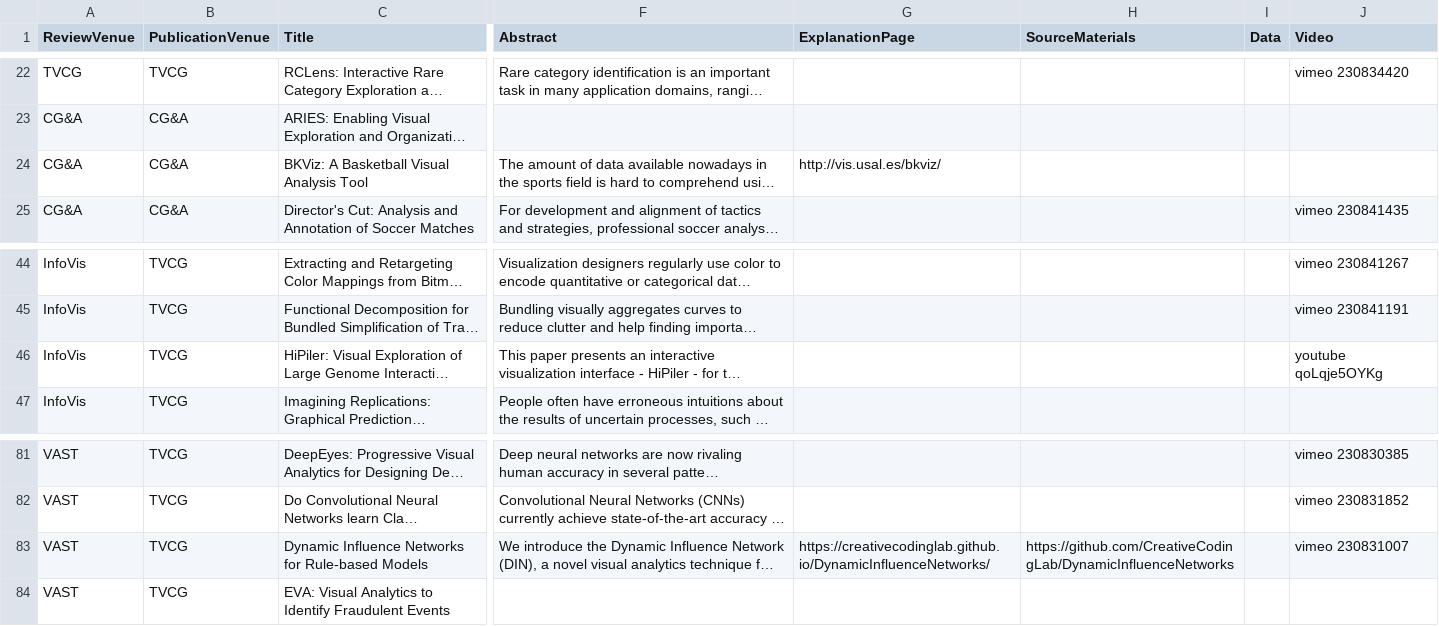
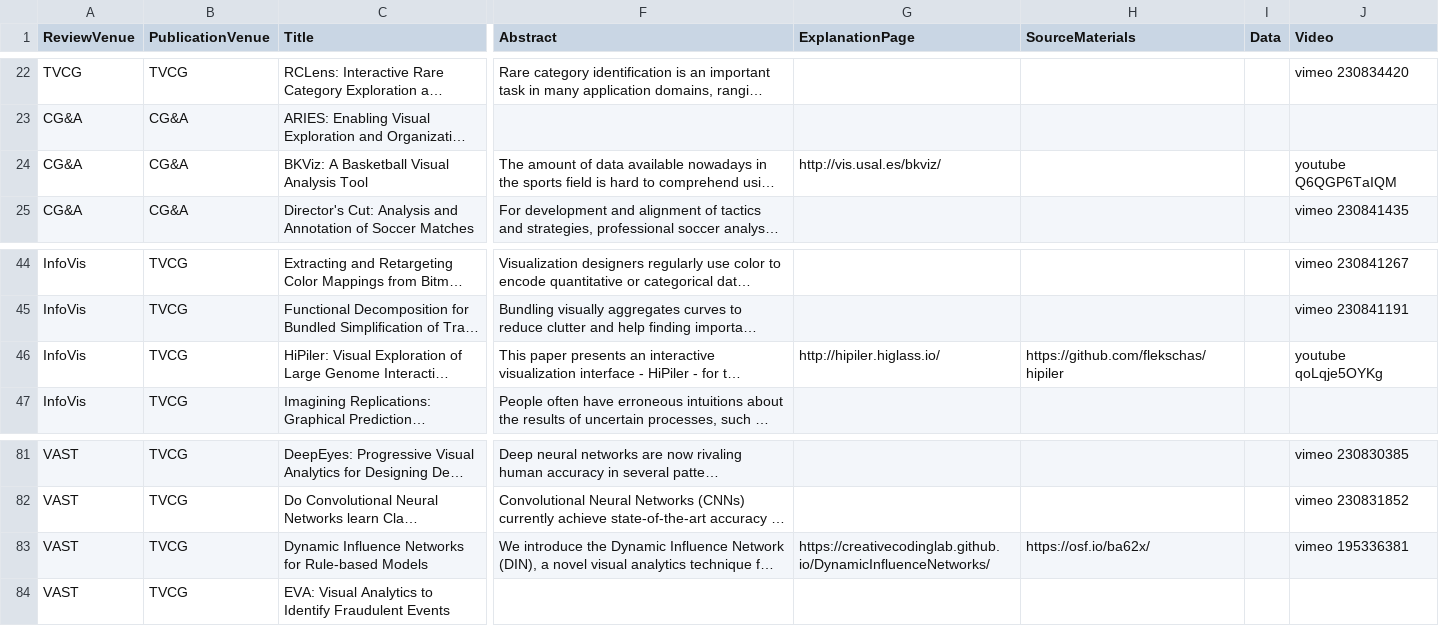
Before and after one commit to steveharoz/open-access-vis, a CSV file: openaccessvis.csv, drawn as a sheet; only a part is shown, gaps mark what is left out; long unchanged cells end in …; the diff names each change by its address in the sheet, - before the commit and + after, or states it on an @@ line.

Commit message:
data updates

```diff
--- a/openaccessvis.csv
+++ b/openaccessvis.csv
-J24 (Video): (empty)
+J24 (Video): youtube Q6QGP6TaIQM
-G46 (ExplanationPage): (empty)
+G46 (ExplanationPage): http://hipiler.higlass.io/
-H46 (SourceMaterials): (empty)
+H46 (SourceMaterials): https://github.com/flekschas/hipiler
-H83 (SourceMaterials): https://github.com/CreativeCodingLab/DynamicInfluenceNetworks
+H83 (SourceMaterials): https://osf.io/ba62x/
-J83 (Video): vimeo 230831007
+J83 (Video): vimeo 195336381
```
